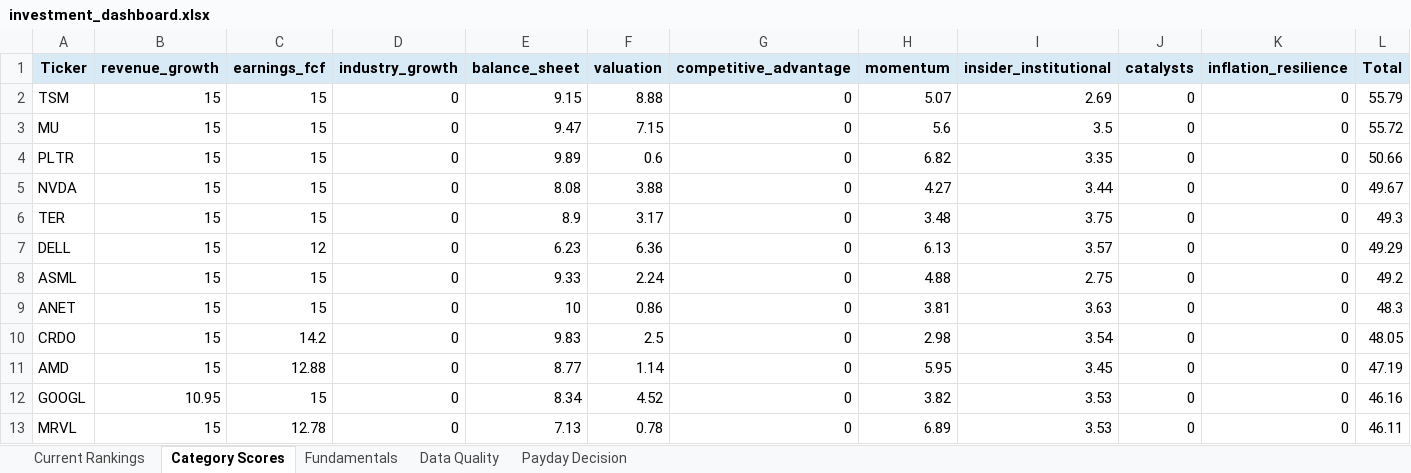
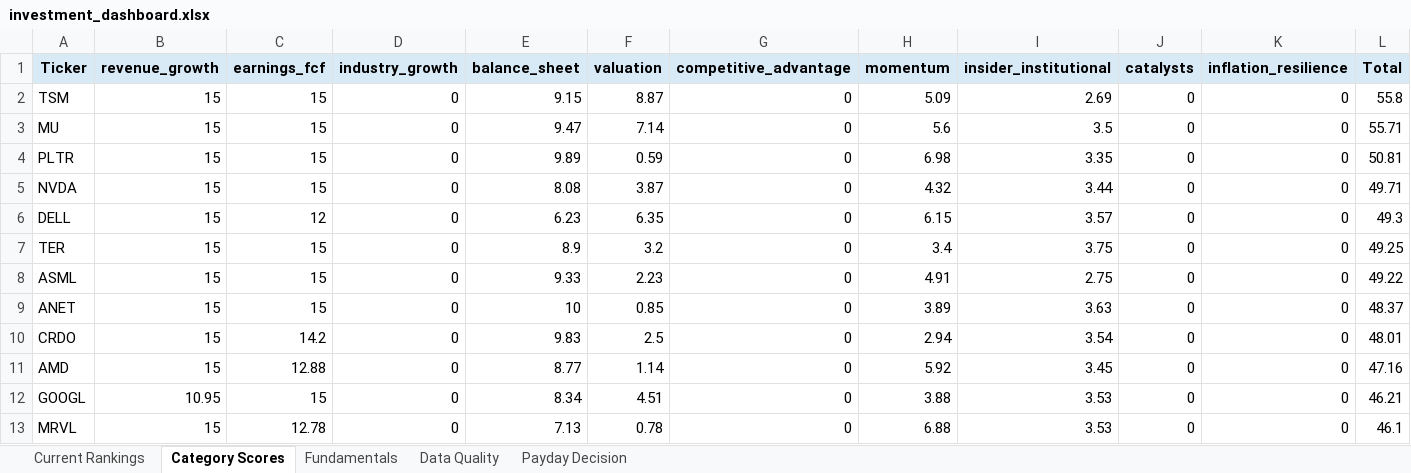
Before and after one commit to Grzesiak33/Version-2-Stock-Investment-Model, an Excel workbook: reports/investment_dashboard.xlsx, sheet Category Scores, drawn as a sheet; only a part is shown; values as stored, in another font and other column widths than the file's, no borders; removed rows and columns are numbered as before the commit, all else as after; the diff covers the shown part only; the diff names each change by its address in the sheet, - before the commit and + after, or states it on an @@ line.

```diff
--- a/reports/investment_dashboard.xlsx (sheet Category Scores)
+++ b/reports/investment_dashboard.xlsx (sheet Category Scores)
-F2 (valuation): 8.88
+F2 (valuation): 8.87
-H2 (momentum): 5.07
+H2 (momentum): 5.09
-L2 (Total): 55.79
+L2 (Total): 55.8
-F3 (valuation): 7.15
+F3 (valuation): 7.14
-L3 (Total): 55.72
+L3 (Total): 55.71
-F4 (valuation): 0.6
+F4 (valuation): 0.59
-H4 (momentum): 6.82
+H4 (momentum): 6.98
-L4 (Total): 50.66
+L4 (Total): 50.81
-F5 (valuation): 3.88
+F5 (valuation): 3.87
-H5 (momentum): 4.27
+H5 (momentum): 4.32
-L5 (Total): 49.67
+L5 (Total): 49.71
-row 6: TER | 15 | 15 | 0 | 8.9 | 3.17 | 0 | 3.48 | 3.75 | 0 | 0 | 49.3
-F6 (valuation): 6.36
+F6 (valuation): 6.35
-H6 (momentum): 6.13
+H6 (momentum): 6.15
-L6 (Total): 49.29
+L6 (Total): 49.3
+row 7: TER | 15 | 15 | 0 | 8.9 | 3.2 | 0 | 3.4 | 3.75 | 0 | 0 | 49.25
-F8 (valuation): 2.24
+F8 (valuation): 2.23
-H8 (momentum): 4.88
+H8 (momentum): 4.91
-L8 (Total): 49.2
+L8 (Total): 49.22
-F9 (valuation): 0.86
+F9 (valuation): 0.85
-H9 (momentum): 3.81
+H9 (momentum): 3.89
-L9 (Total): 48.3
+L9 (Total): 48.37
-H10 (momentum): 2.98
+H10 (momentum): 2.94
-L10 (Total): 48.05
+L10 (Total): 48.01
-H11 (momentum): 5.95
+H11 (momentum): 5.92
-L11 (Total): 47.19
+L11 (Total): 47.16
-F12 (valuation): 4.52
+F12 (valuation): 4.51
-H12 (momentum): 3.82
+H12 (momentum): 3.88
-L12 (Total): 46.16
+L12 (Total): 46.21
-H13 (momentum): 6.89
+H13 (momentum): 6.88
-L13 (Total): 46.11
+L13 (Total): 46.1
```
Also changed, not shown: 38 edited cells elsewhere in this sheet, sheet Fundamentals, sheet Current Rankings, sheet Payday Decision, sheet Data Quality, 32 other files.
